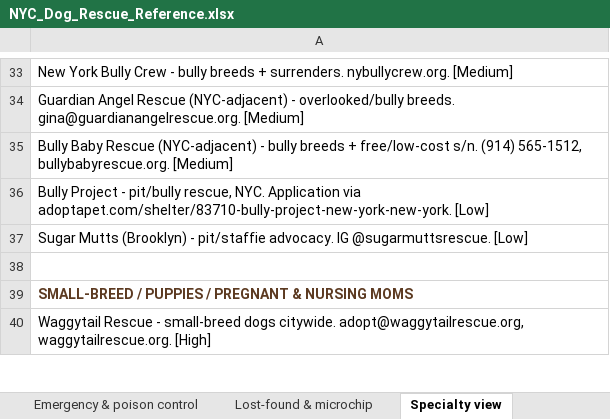
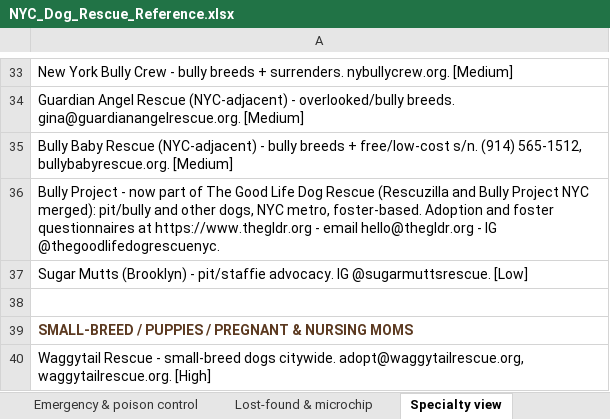
Before and after one commit to btaylor62000-spec/nyc-animal-rescue, an Excel workbook: research/NYC_Dog_Rescue_Reference.xlsx, sheet Specialty view, drawn as a sheet; only a part is shown, gaps mark what is left out; values as stored, in another font and other column widths than the file's, no borders; the diff names each change by its address in the sheet, - before the commit and + after, or states it on an @@ line.

```diff
--- a/research/NYC_Dog_Rescue_Reference.xlsx (sheet Specialty view)
+++ b/research/NYC_Dog_Rescue_Reference.xlsx (sheet Specialty view)
-A36: …Project - pit/bully rescue, NYC. Application via adoptapet.com/shelter/83710-bully-project-new-york-new-york. [Low]
+A36: …Project - now part of The Good Life Dog Rescue (Rescuzilla and Bully Project NYC merged): pit/bully and other dogs, NYC metro, foster-based. Adoption and foster questionnaires at https://www.thegldr.org - email hello@thegldr.org - IG @thegoodlifedogrescuenyc.
```
Also changed, not shown: sheet Breed-specific rescues, research/NYC_Exotic_SmallAnimal_Wildlife_Reference.xlsx, 10 other files.
